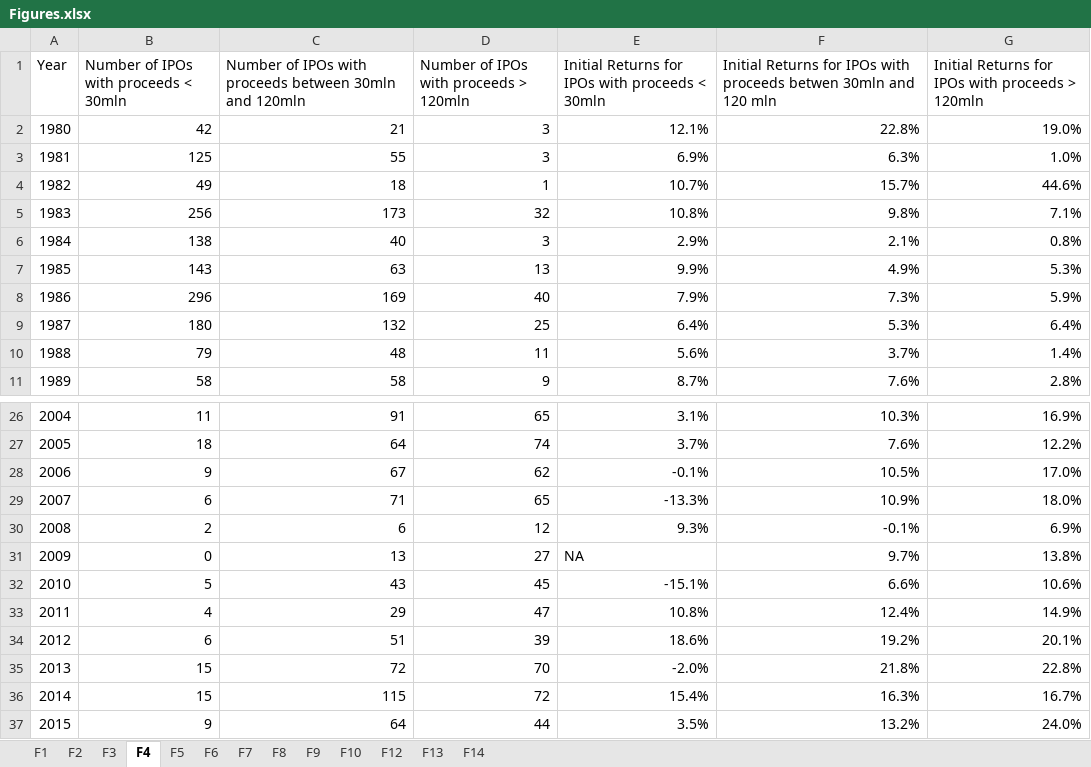
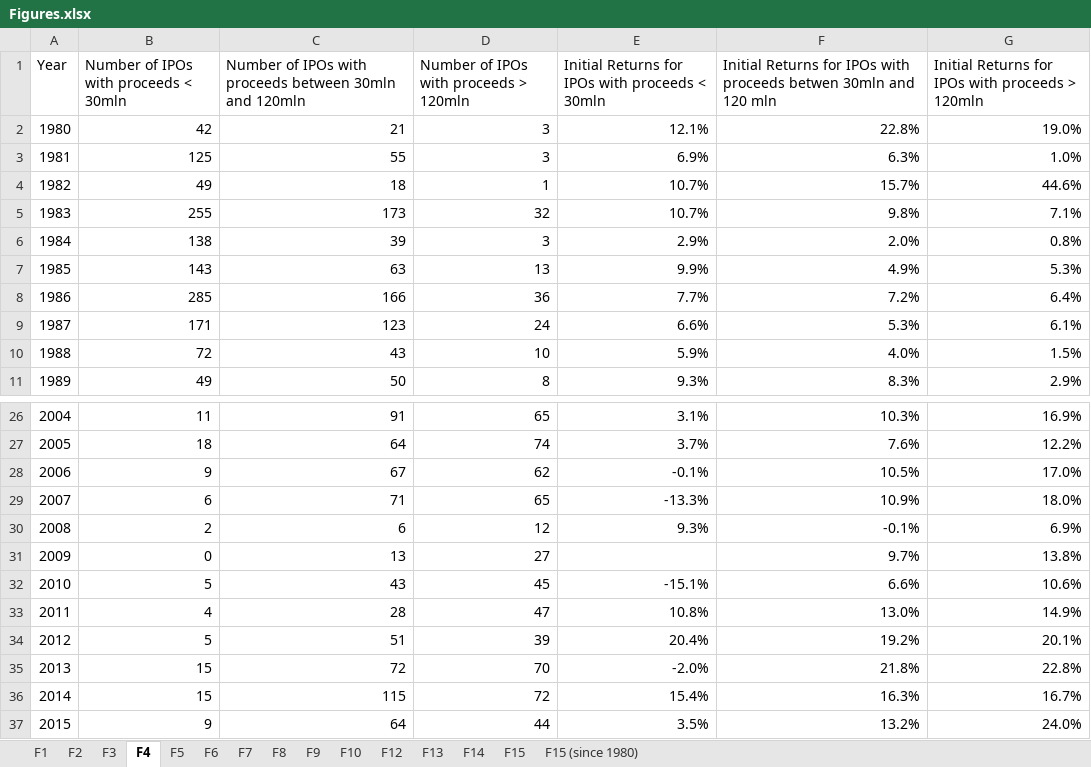
Before and after one commit to volkovacodes/IPO-Review-Chapter, an Excel workbook: Figures.xlsx, sheet F4, drawn as a sheet; only a part is shown, gaps mark what is left out; values as stored, in another font and other column widths than the file's, no borders; charts and pictures not drawn; the diff covers the shown part only; the diff names each change by its address in the sheet, - before the commit and + after, or states it on an @@ line.

```diff
--- a/Figures.xlsx (sheet F4)
+++ b/Figures.xlsx (sheet F4)
+sheet tab: F15
+sheet tab: F15 (since 1980)
-B5: 256
+B5: 255
-E5: 10.8%
+E5: 10.7%
-C6: 40
+C6: 39
-F6: 2.1%
+F6: 2.0%
-B8: 296
+B8: 285
-C8: 169
+C8: 166
-D8: 40
+D8: 36
-E8: 7.9%
+E8: 7.7%
-F8: 7.3%
+F8: 7.2%
-G8: 5.9%
+G8: 6.4%
-B9: 180
+B9: 171
-C9: 132
+C9: 123
-D9: 25
+D9: 24
-E9: 6.4%
+E9: 6.6%
-G9: 6.4%
+G9: 6.1%
-B10: 79
+B10: 72
-C10: 48
+C10: 43
-D10: 11
+D10: 10
-E10: 5.6%
+E10: 5.9%
-F10: 3.7%
+F10: 4.0%
-G10: 1.4%
+G10: 1.5%
-B11: 58
+B11: 49
-C11: 58
+C11: 50
-D11: 9
+D11: 8
-E11: 8.7%
+E11: 9.3%
-F11: 7.6%
+F11: 8.3%
-G11: 2.8%
+G11: 2.9%
-E31: NA
+E31: (empty)
-C33: 29
+C33: 28
-F33: 12.4%
+F33: 13.0%
-B34: 6
+B34: 5
-E34: 18.6%
+E34: 20.4%
```
Also changed, not shown: 78 edited cells elsewhere in this sheet, sheet F14, sheet F5, sheet F6, sheet F12, sheet F7, sheet F9, 5 more sheets, charts or pictures, Tables.xlsx, 9 other files.
